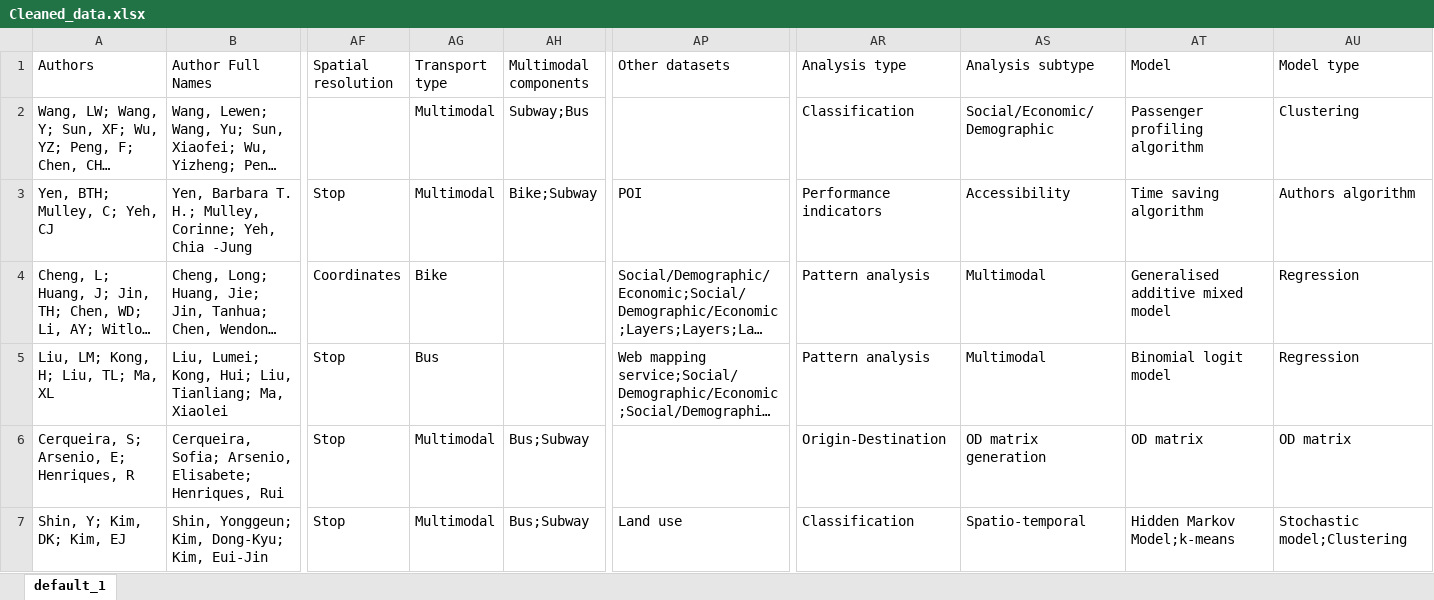
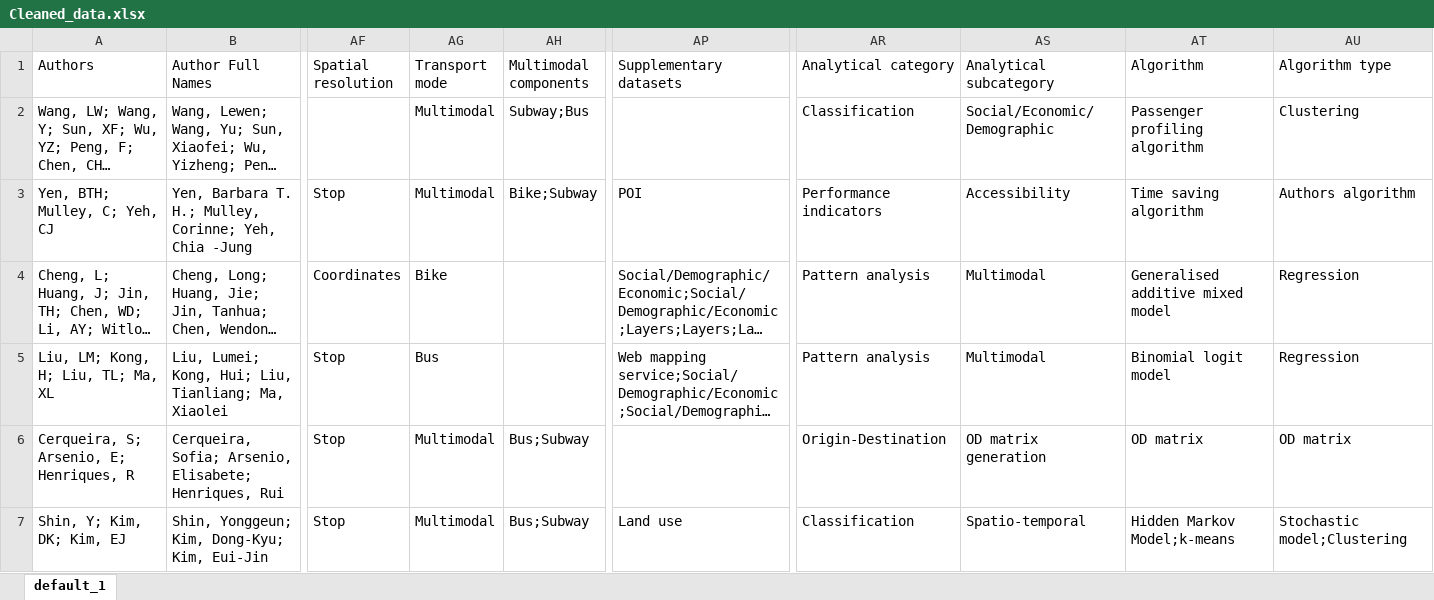
Before and after one commit to GeoTecINIT/smartcard-systematic-mapping-review, an Excel workbook: datasets/Cleaned_data.xlsx, sheet default_1, drawn as a sheet; only a part is shown, gaps mark what is left out; long unchanged cells end in …; values as stored, in another font and other column widths than the file's, no borders; the diff names each change by its address in the sheet, - before the commit and + after, or states it on an @@ line.

```diff
--- a/datasets/Cleaned_data.xlsx (sheet default_1)
+++ b/datasets/Cleaned_data.xlsx (sheet default_1)
-AG1: Transport type
+AG1: Transport mode
-AP1: Other datasets
+AP1: Supplementary datasets
-AR1: Analysis type
+AR1: Analytical category
-AS1: Analysis subtype
+AS1: Analytical subcategory
-AT1: Model
+AT1: Algorithm
-AU1: Model type
+AU1: Algorithm type
```
Also changed, not shown: 27 other files.
